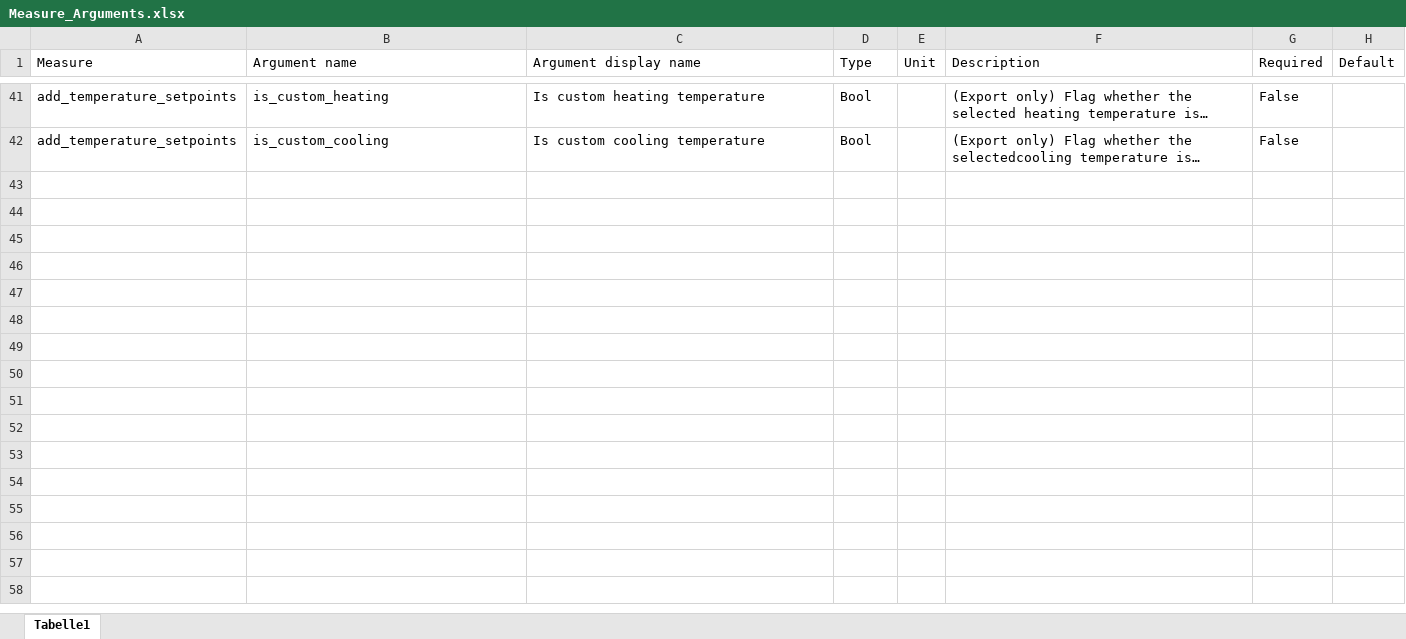
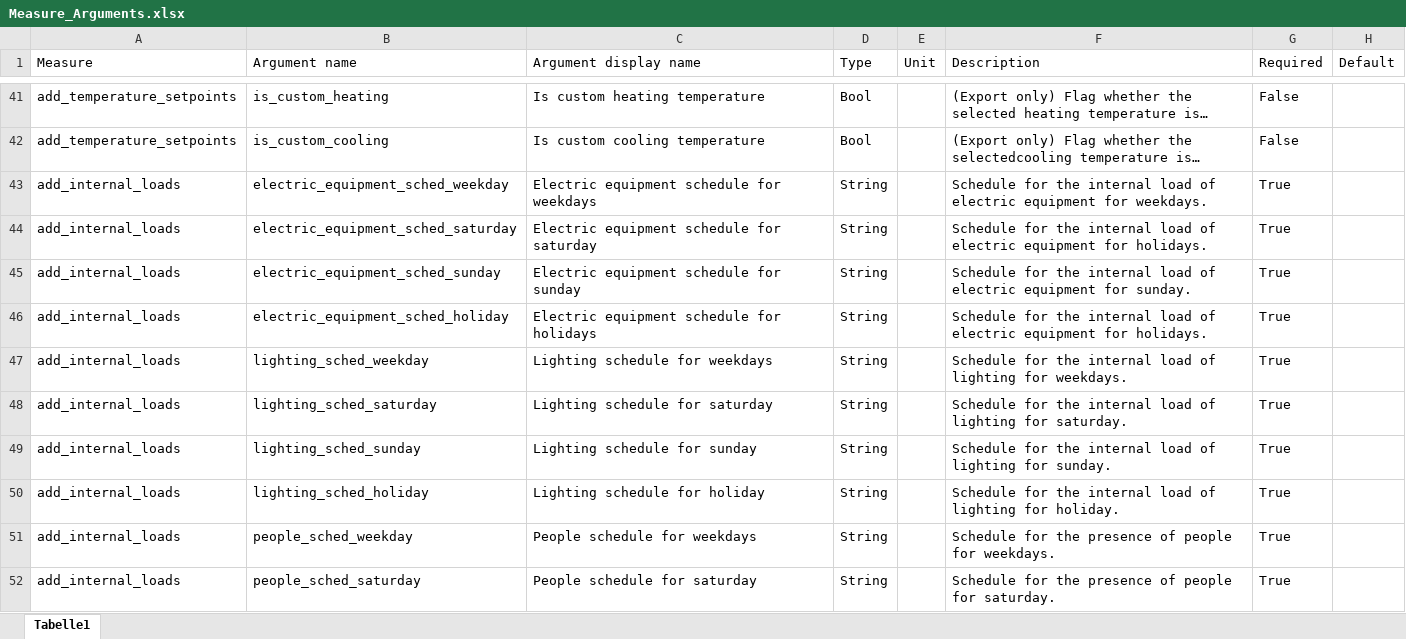
Before and after one commit to QuaSi-Software/GenSim, an Excel workbook: docs/Measure_Arguments.xlsx, sheet Tabelle1, drawn as a sheet; only a part is shown, gaps mark what is left out; long unchanged cells end in …; values as stored, in another font and other column widths than the file's, no borders; the diff covers the shown part only; the diff names each change by its address in the sheet, - before the commit and + after, or states it on an @@ line.

Commit message:
Rename arguments of measure add_internal_loads to conform to OS style and to improve clarity.

```diff
--- a/docs/Measure_Arguments.xlsx (sheet Tabelle1)
+++ b/docs/Measure_Arguments.xlsx (sheet Tabelle1)
+row 43: add_internal_loads | electric_equipment_sched_weekday | Electric equipment schedule for weekdays | String |  | Schedule for the internal load of electric equipment for weekdays. | True
+row 44: add_internal_loads | electric_equipment_sched_saturday | Electric equipment schedule for saturday | String |  | Schedule for the internal load of electric equipment for holidays. | True
+row 45: add_internal_loads | electric_equipment_sched_sunday | Electric equipment schedule for sunday | String |  | Schedule for the internal load of electric equipment for sunday. | True
+row 46: add_internal_loads | electric_equipment_sched_holiday | Electric equipment schedule for holidays | String |  | Schedule for the internal load of electric equipment for holidays. | True
+row 47: add_internal_loads | lighting_sched_weekday | Lighting schedule for weekdays | String |  | Schedule for the internal load of lighting for weekdays. | True
+row 48: add_internal_loads | lighting_sched_saturday | Lighting schedule for saturday | String |  | Schedule for the internal load of lighting for saturday. | True
+row 49: add_internal_loads | lighting_sched_sunday | Lighting schedule for sunday | String |  | Schedule for the internal load of lighting for sunday. | True
+row 50: add_internal_loads | lighting_sched_holiday | Lighting schedule for holiday | String |  | Schedule for the internal load of lighting for holiday. | True
+row 51: add_internal_loads | people_sched_weekday | People schedule for weekdays | String |  | Schedule for the presence of people for weekdays. | True
+row 52: add_internal_loads | people_sched_saturday | People schedule for saturday | String |  | Schedule for the presence of people for saturday. | True
```
Also changed, not shown: 22 added rows elsewhere in this sheet, 5 other files.
